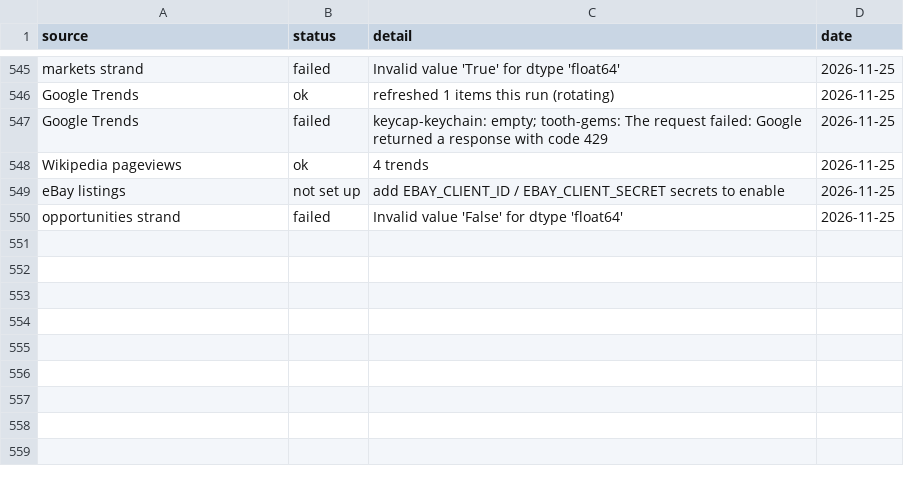
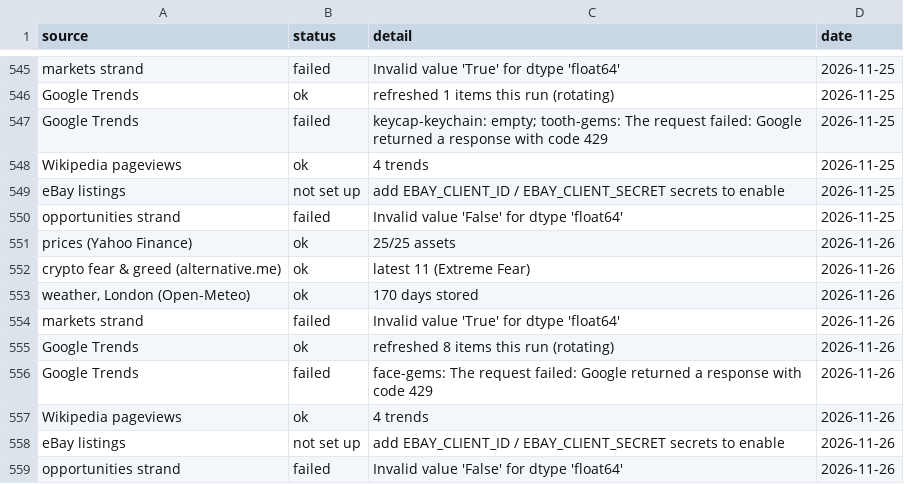
Before and after one commit to akastudiogdrive-droid/coin, a CSV file: data/run_log.csv, drawn as a sheet; only a part is shown, gaps mark what is left out; the diff names each change by its address in the sheet, - before the commit and + after, or states it on an @@ line.

```diff
--- a/data/run_log.csv
+++ b/data/run_log.csv
+row 551: prices (Yahoo Finance) | ok | 25/25 assets | 2026-11-26
+row 552: crypto fear & greed (alternative.me) | ok | latest 11 (Extreme Fear) | 2026-11-26
+row 553: weather, London (Open-Meteo) | ok | 170 days stored | 2026-11-26
+row 554: markets strand | failed | Invalid value 'True' for dtype 'float64' | 2026-11-26
+row 555: Google Trends | ok | refreshed 8 items this run (rotating) | 2026-11-26
+row 556: Google Trends | failed | face-gems: The request failed: Google returned a response with code 429 | 2026-11-26
+row 557: Wikipedia pageviews | ok | 4 trends | 2026-11-26
+row 558: eBay listings | not set up | add EBAY_CLIENT_ID / EBAY_CLIENT_SECRET secrets to enable | 2026-11-26
+row 559: opportunities strand | failed | Invalid value 'False' for dtype 'float64' | 2026-11-26
```
Also changed, not shown: data/prices/BP_L.csv, data/prices/ETH_USD.csv, 40 other files.
